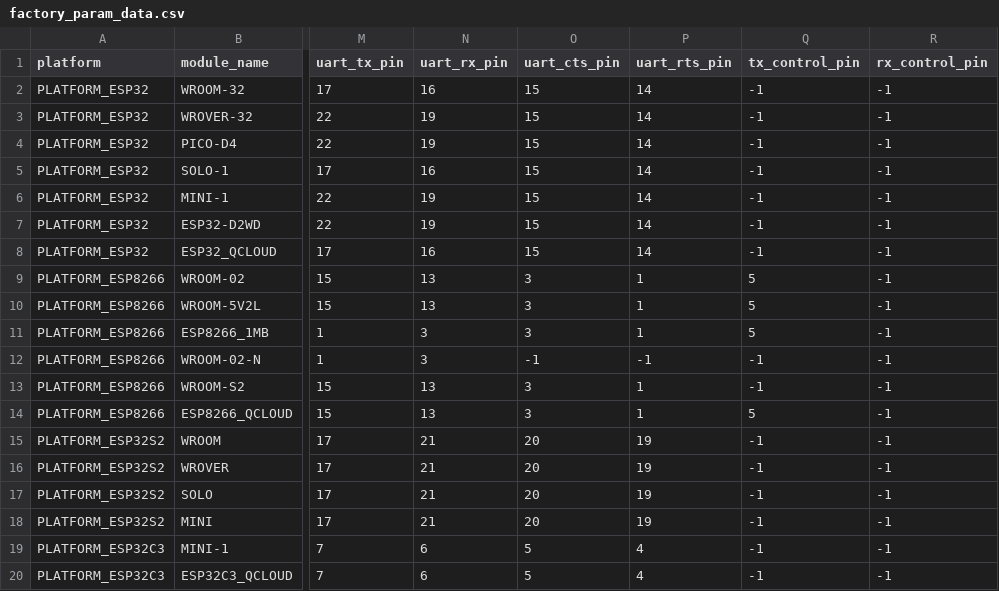
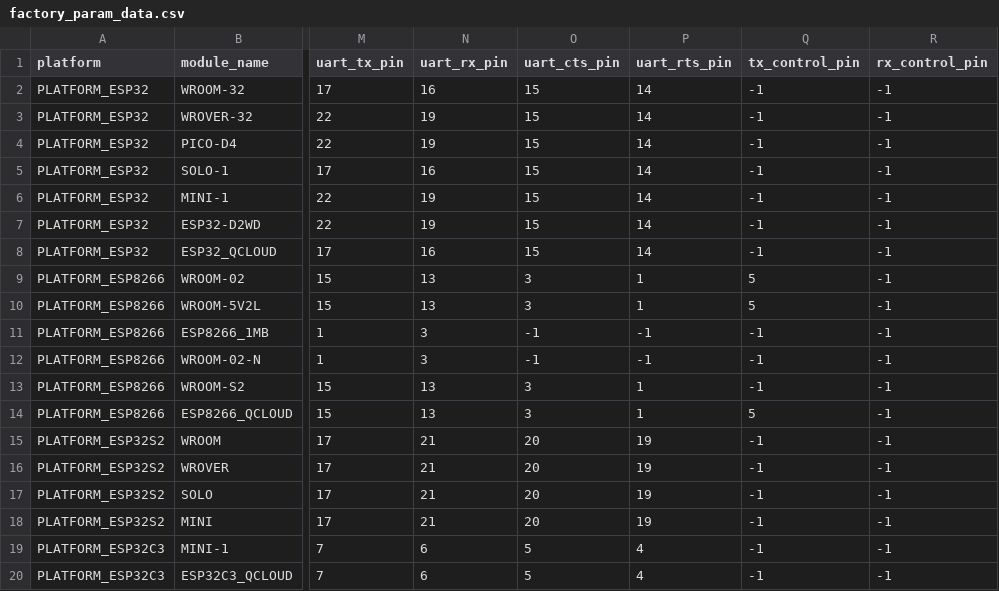
Before and after one commit to arytantech/esp-at, a CSV file: components/customized_partitions/raw_data/factory_param/factory_param_data.csv, drawn as a sheet; only a part is shown, gaps mark what is left out; the diff names each change by its address in the sheet, - before the commit and + after, or states it on an @@ line.

Commit message:
Update factory_param_data.csv
last four digit changes form 3 | 1 | 5 | -1
to: -1 | -1 | -1 | -1

```diff
--- a/components/customized_partitions/raw_data/factory_param/factory_param_data.csv
+++ b/components/customized_partitions/raw_data/factory_param/factory_param_data.csv
-O11 (uart_cts_pin): 3
+O11 (uart_cts_pin): -1
-P11 (uart_rts_pin): 1
+P11 (uart_rts_pin): -1
-Q11 (tx_control_pin): 5
+Q11 (tx_control_pin): -1
```
